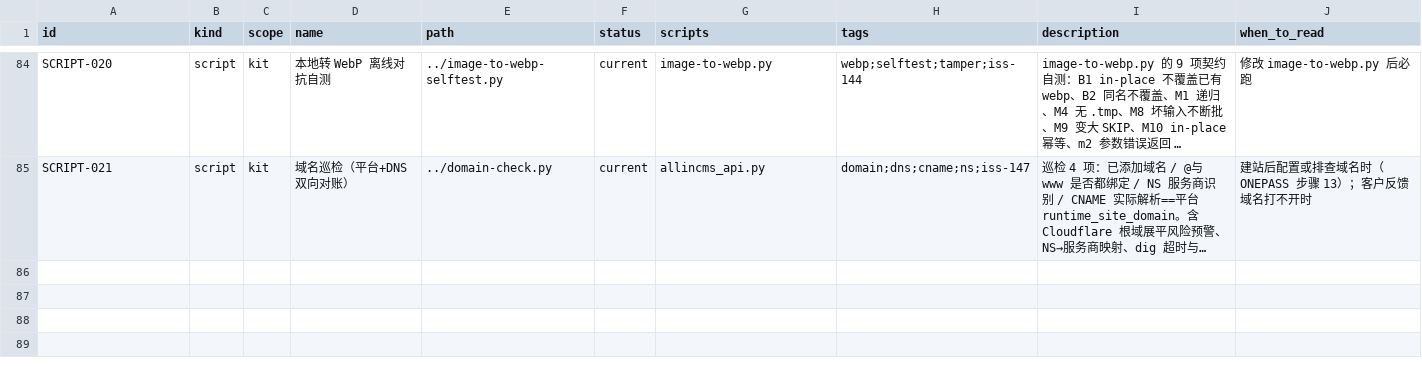
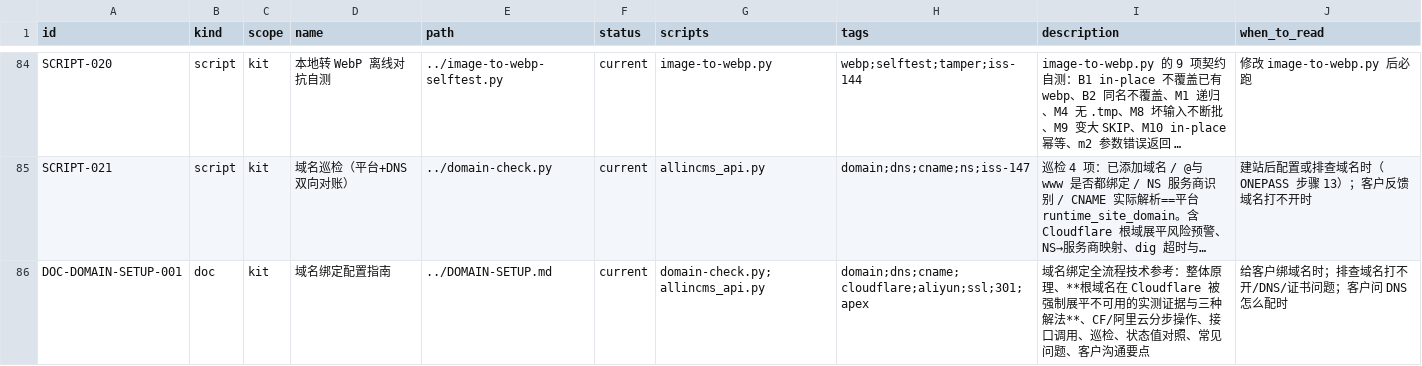
Before and after one commit to tony-apan/b2b-export-ai-workbench-source, a TSV file: sub-libraries/website-content-ops/TOOLS/interface-kit/index/doc-registry.tsv, drawn as a sheet; only a part is shown, gaps mark what is left out; long unchanged cells end in …; the diff names each change by its address in the sheet, - before the commit and + after, or states it on an @@ line.

Commit message:
docs(wco): DOMAIN-SETUP.md 域名配置指南 + 巡检用权威 NS 绕缓存
新增 DOMAIN-SETUP.md（DOC-DOMAIN-SETUP-001）：完整域名配置参考
- 整体原理 + 平台 CNAME 目标取值（runtime_site_domain 非 cnameValue）
- **根域名在 Cloudflare 强制展平不可用的实测证据**（含官方文档原文）
  与三种解法（www为主+301 / 只保www / 迁阿里云）
- CF 与阿里云分步操作、接口调用、巡检、状态值对照、常见问题
- 客户沟通要点（时机/话术/安全/诚实）

修复 domain-check.py 缓存误报：改用权威 NS 查询（dig @ns），
此前本地递归缓存滞后会把刚改好的配置误报成未配置/指向错误。

实测记录（17ark.com）：www 配好后 cnameStatus=active +
certificateStatus=active + HTTPS 200 可访问；根域因 CF 展平
仍 moved，平台报「自动验证无法通过」。RUNBOOK/SKILL 已指向新文档。

```diff
--- a/sub-libraries/website-content-ops/TOOLS/interface-kit/index/doc-registry.tsv
+++ b/sub-libraries/website-content-ops/TOOLS/interface-kit/index/doc-registry.tsv
+row 86: DOC-DOMAIN-SETUP-001 | doc | kit | 域名绑定配置指南 | ../DOMAIN-SETUP.md | current | domain-check.py;allincms_api.py | domain;dns;cname;cloudflare;aliyun;ssl;301;apex | 域名绑定全流程技术参考：整体原理、**根域名在 Cloudflare 被强制展平不可用的实测证据与三种解法**、CF/阿里云分步操作、接口调用、巡检、状态值对照、常见问题、客户沟通要点 | 给客户绑域名时；排查域名打不开/DNS/证书问题；客户问 DNS 怎么配时
```
Also changed, not shown: 5 other files.
